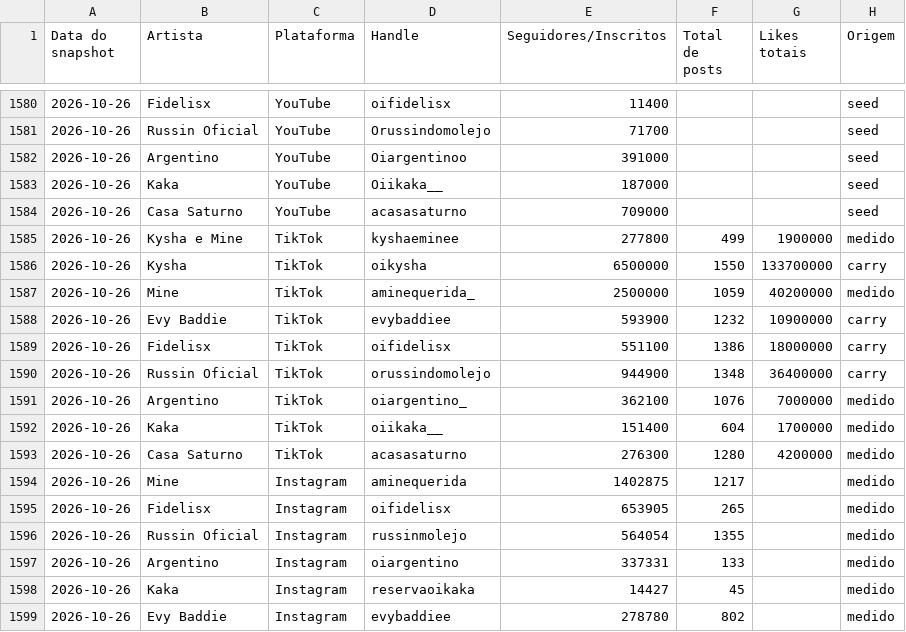
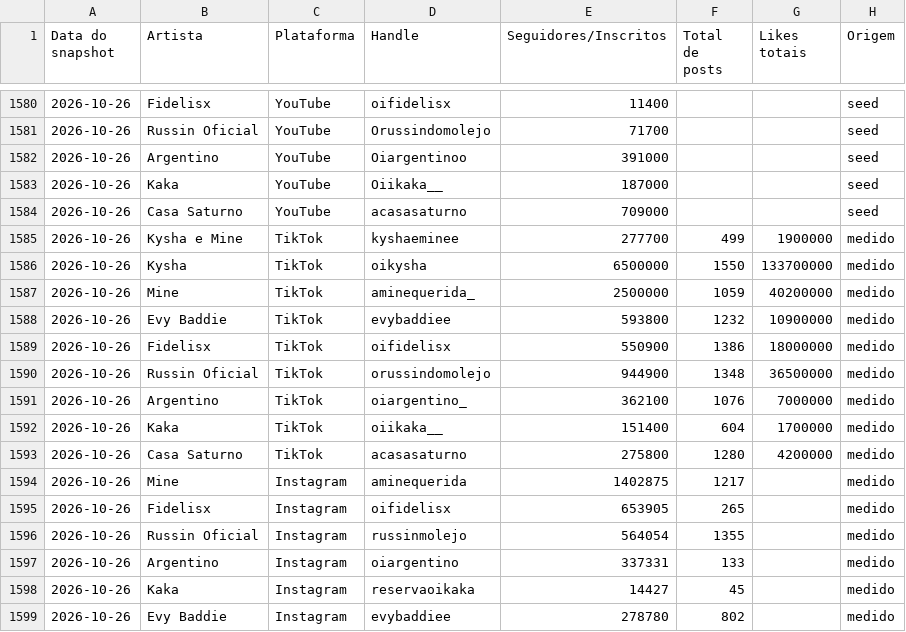
Before and after one commit to casa-saturno/monitor, a CSV file: pipeline/base/contadores.csv, drawn as a sheet; only a part is shown, gaps mark what is left out.

```diff
--- a/pipeline/base/contadores.csv
+++ b/pipeline/base/contadores.csv
@@ -1584,11 +1584,11 @@ Data do snapshot,Artista,Plataforma,Handle,Seguidores/Inscritos,Total de posts,L
 2026-10-26,Casa Saturno,YouTube,acasasaturno,709000,,,seed
-2026-10-26,Kysha e Mine,TikTok,kyshaeminee,277800,499,1900000,medido
-2026-10-26,Kysha,TikTok,oikysha,6500000,1550,133700000,carry
+2026-10-26,Kysha e Mine,TikTok,kyshaeminee,277700,499,1900000,medido
+2026-10-26,Kysha,TikTok,oikysha,6500000,1550,133700000,medido
 2026-10-26,Mine,TikTok,aminequerida_,2500000,1059,40200000,medido
-2026-10-26,Evy Baddie,TikTok,evybaddiee,593900,1232,10900000,carry
-2026-10-26,Fidelisx,TikTok,oifidelisx,551100,1386,18000000,carry
-2026-10-26,Russin Oficial,TikTok,orussindomolejo,944900,1348,36400000,carry
+2026-10-26,Evy Baddie,TikTok,evybaddiee,593800,1232,10900000,medido
+2026-10-26,Fidelisx,TikTok,oifidelisx,550900,1386,18000000,medido
+2026-10-26,Russin Oficial,TikTok,orussindomolejo,944900,1348,36500000,medido
 2026-10-26,Argentino,TikTok,oiargentino_,362100,1076,7000000,medido
 2026-10-26,Kaka,TikTok,oiikaka__,151400,604,1700000,medido
-2026-10-26,Casa Saturno,TikTok,acasasaturno,276300,1280,4200000,medido
+2026-10-26,Casa Saturno,TikTok,acasasaturno,275800,1280,4200000,medido
 2026-10-26,Mine,Instagram,aminequerida,1402875,1217,,medido
```
Also changed, not shown: pipeline/base/posts.csv, 2 other files.
